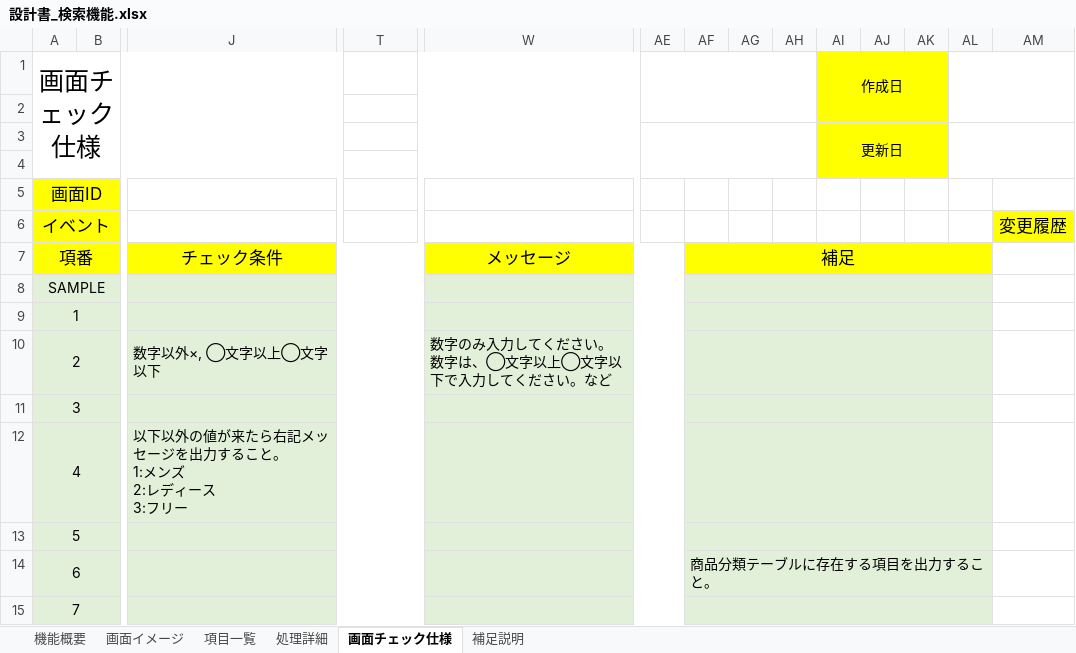
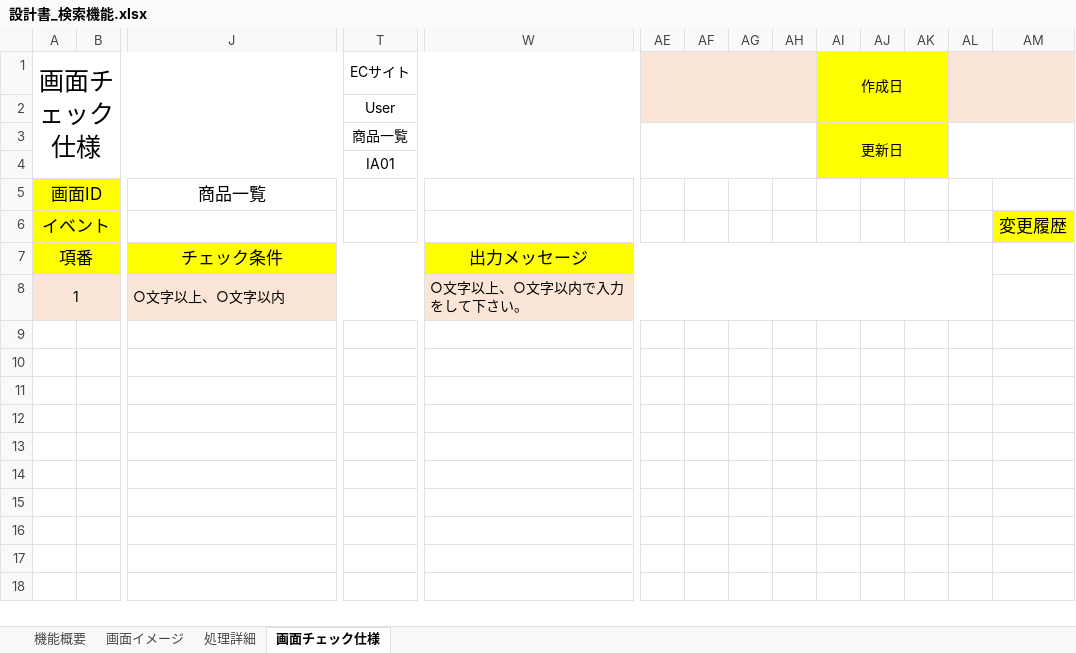
Before and after one commit to kou-01/lxp-practical-project, an Excel workbook: laracom/docs/設計書_検索機能.xlsx, sheet 画面チェック仕様, drawn as a sheet; only a part is shown, gaps mark what is left out; values as stored, in another font and other column widths than the file's, no borders; charts and pictures not drawn; removed rows and columns are numbered as before the commit, all else as after; rows hold the shown columns only; ↵ is a line break in a cell; the diff names each change by its address in the sheet, - before the commit and + after, or states it on an @@ line.

```diff
--- a/laracom/docs/設計書_検索機能.xlsx (sheet 画面チェック仕様)
+++ b/laracom/docs/設計書_検索機能.xlsx (sheet 画面チェック仕様)
-sheet tab: 項目一覧
-sheet tab: 補足説明
-T1: (empty)
+T1: ECサイト
-AE1:AH2 fill: none
+AE1:AH2 fill: #FBE5D6
-AL1:AM2 fill: none
+AL1:AM2 fill: #FBE5D6
-T2 (ECサイト): (empty)
+T2 (ECサイト): User
-T3 (ECサイト): (empty)
+T3 (ECサイト): 商品一覧
-T4 (ECサイト): (empty)
+T4 (ECサイト): IA01
-J5: (empty)
+J5: 商品一覧
-W7: メッセージ
+W7: 出力メッセージ
-W7:AE7 merged
+W7:AL7 merged
-AF7: 補足
+AF7: (empty)
-AF7:AL7 merged
-row 8: SAMPLE
-row 9: 1
-row 10: 2 |  | 数字以外×, ◯文字以上◯文字以下 |  | 数字のみ入力してください。 ↵ 数字は、◯文字以上◯文字以下で入力してください。など
-row 11: 3
-row 12: 4 |  | 以下以外の値が来たら右記メッセージを出力すること。 ↵ 1:メンズ ↵ 2:レディース ↵ 3:フリー
-row 13: 5
-row 14: 6 |  |  |  |  |  | 商品分類テーブルに存在する項目を出力すること。
-row 15: 7
+row 8: 1 |  | ○文字以上、○文字以内 |  | ○文字以上、○文字以内で入力をして下さい。
```
Also changed, not shown: sheet 機能概要, sheet 処理詳細, sheet 画面イメージ, charts or pictures.
